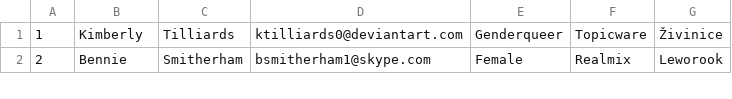
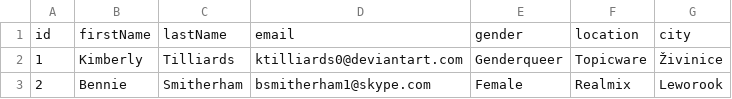
Before and after one commit to SantiagoGalvez00/Vibra-Gaming-test, a CSV file: my-app/Client/src/Recursos/vibra_challenge.csv, drawn as a sheet; only a part is shown.

```diff
--- a/my-app/Client/src/Recursos/vibra_challenge.csv
+++ b/my-app/Client/src/Recursos/vibra_challenge.csv
@@ -1 +1,2 @@
+id,firstName,lastName,email,gender,location,city
 1,Kimberly,Tilliards,ktilliards0@deviantart.com,Genderqueer,Topicware,Živinice
```
Also changed, not shown: 3 other files.
